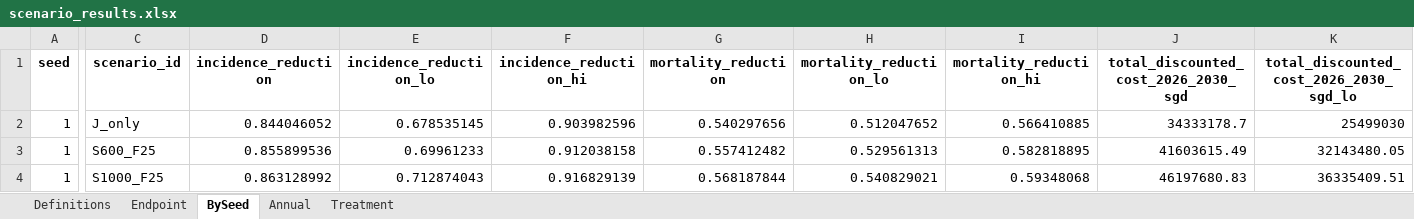
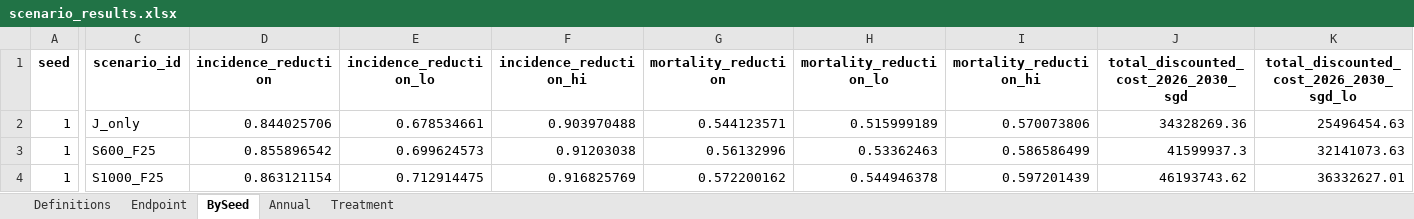
Before and after one commit to Mister-He/HepC-Transimission-Modelling, an Excel workbook: output/scenarios_2026/scenario_results.xlsx, sheet BySeed, drawn as a sheet; only a part is shown, gaps mark what is left out; values as stored, in another font and other column widths than the file's, no borders; the diff covers the shown part only; the diff names each change by its address in the sheet, - before the commit and + after, or states it on an @@ line.

```diff
--- a/output/scenarios_2026/scenario_results.xlsx (sheet BySeed)
+++ b/output/scenarios_2026/scenario_results.xlsx (sheet BySeed)
-D2 (incidence_reduction): 0.844046052
+D2 (incidence_reduction): 0.844025706
-E2 (incidence_reduction_lo): 0.678535145
+E2 (incidence_reduction_lo): 0.678534661
-F2 (incidence_reduction_hi): 0.903982596
+F2 (incidence_reduction_hi): 0.903970488
-G2 (mortality_reduction): 0.540297656
+G2 (mortality_reduction): 0.544123571
-H2 (mortality_reduction_lo): 0.512047652
+H2 (mortality_reduction_lo): 0.515999189
-I2 (mortality_reduction_hi): 0.566410885
+I2 (mortality_reduction_hi): 0.570073806
-J2: 34333178.7
+J2: 34328269.36
-K2: 25499030
+K2: 25496454.63
-D3 (incidence_reduction): 0.855899536
+D3 (incidence_reduction): 0.855896542
-E3 (incidence_reduction_lo): 0.69961233
+E3 (incidence_reduction_lo): 0.699624573
-F3 (incidence_reduction_hi): 0.912038158
+F3 (incidence_reduction_hi): 0.91203038
-G3 (mortality_reduction): 0.557412482
+G3 (mortality_reduction): 0.56132996
-H3 (mortality_reduction_lo): 0.529561313
+H3 (mortality_reduction_lo): 0.53362463
-I3 (mortality_reduction_hi): 0.582818895
+I3 (mortality_reduction_hi): 0.586586499
-J3: 41603615.49
+J3: 41599937.3
-K3: 32143480.05
+K3: 32141073.63
-D4 (incidence_reduction): 0.863128992
+D4 (incidence_reduction): 0.863121154
-E4 (incidence_reduction_lo): 0.712874043
+E4 (incidence_reduction_lo): 0.712914475
-F4 (incidence_reduction_hi): 0.916829139
+F4 (incidence_reduction_hi): 0.916825769
-G4 (mortality_reduction): 0.568187844
+G4 (mortality_reduction): 0.572200162
-H4 (mortality_reduction_lo): 0.540829021
+H4 (mortality_reduction_lo): 0.544946378
-I4 (mortality_reduction_hi): 0.59348068
+I4 (mortality_reduction_hi): 0.597201439
-J4: 46197680.83
+J4: 46193743.62
-K4: 36335409.51
+K4: 36332627.01
```
Also changed, not shown: 133 edited cells elsewhere in this sheet, sheet Annual, sheet Endpoint, sheet Treatment, 38 other files.
